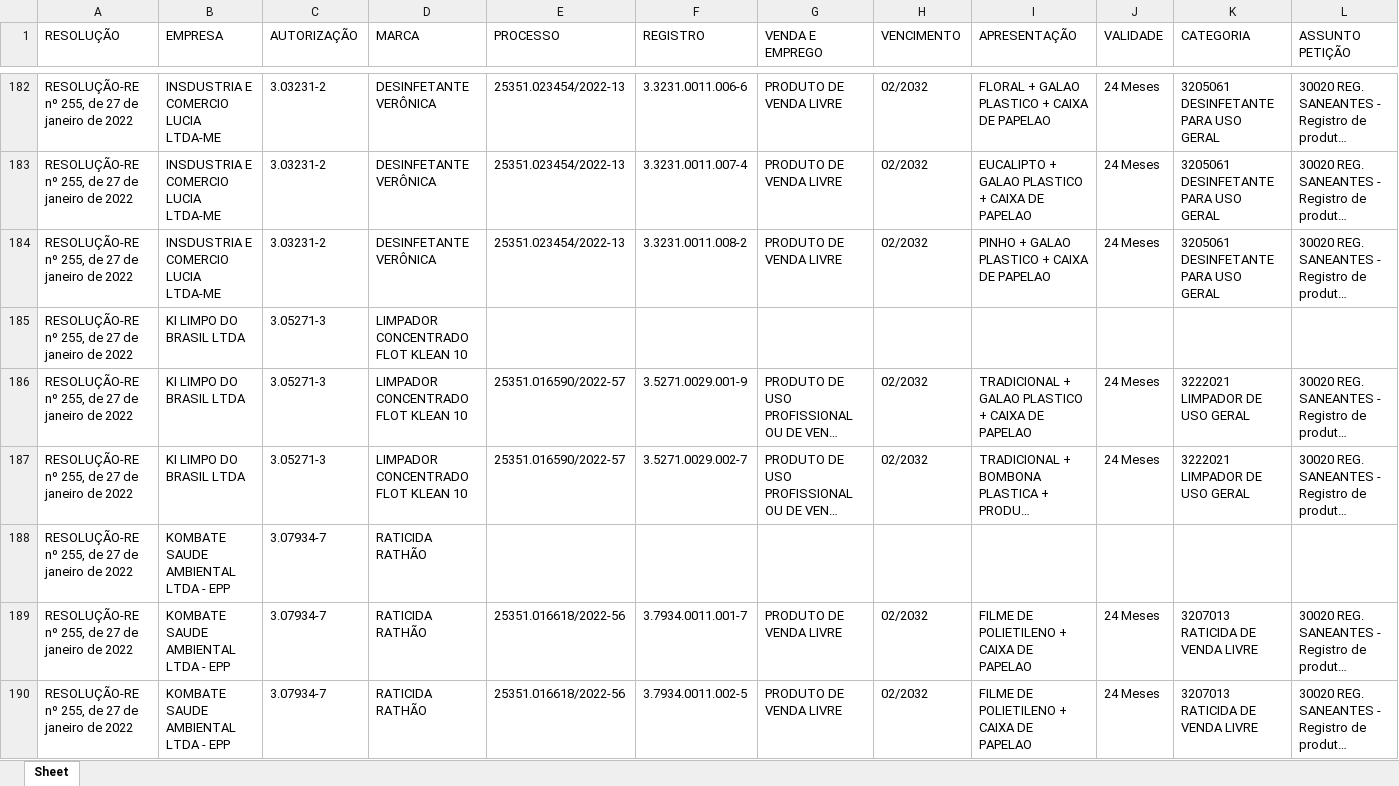
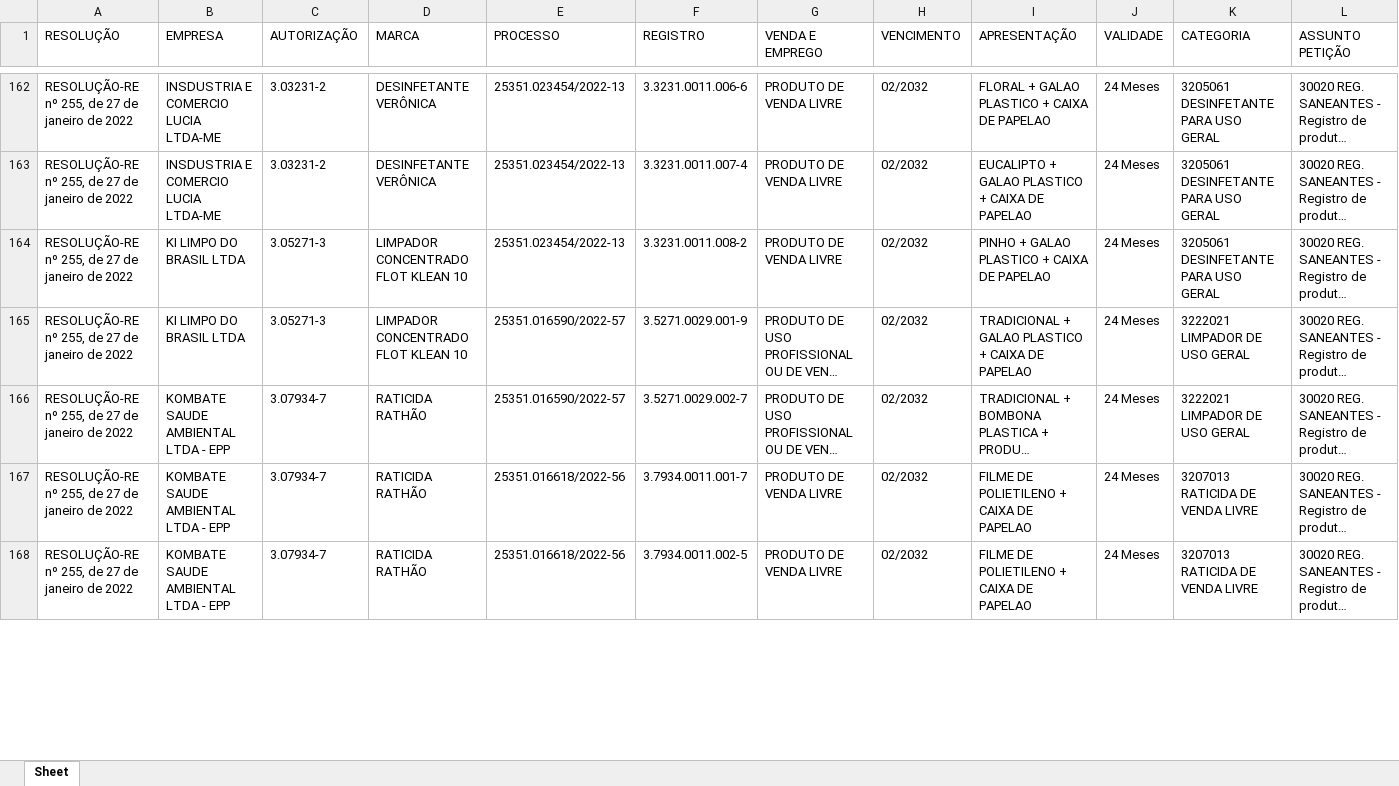
Before and after one commit to marknkw/ED_Captura_Dados_Resolucoes, an Excel workbook: 2022_09_12_query/RESOLUÇÃO-RE nº 255, de 27 de janeiro de 2022.xlsx, sheet Sheet, drawn as a sheet; only a part is shown, gaps mark what is left out; long unchanged cells end in …; values as stored, in another font and other column widths than the file's, no borders; removed rows and columns are numbered as before the commit, all else as after; rows hold the shown columns only; the diff covers the shown part only; the diff names each change by its address in the sheet, - before the commit and + after, or states it on an @@ line.

```diff
--- a/2022_09_12_query/RESOLUÇÃO-RE nº 255, de 27 de janeiro de 2022.xlsx (sheet Sheet)
+++ b/2022_09_12_query/RESOLUÇÃO-RE nº 255, de 27 de janeiro de 2022.xlsx (sheet Sheet)
-B164 (EMPRESA): INSDUSTRIA E COMERCIO LUCIA LTDA-ME
+B164 (EMPRESA): KI LIMPO DO BRASIL LTDA
-C164 (AUTORIZAÇÃO): 3.03231-2
+C164 (AUTORIZAÇÃO): 3.05271-3
-D164 (MARCA): DESINFETANTE VERÔNICA
+D164 (MARCA): LIMPADOR CONCENTRADO FLOT KLEAN 10
-row 185: RESOLUÇÃO-RE nº 255, de 27 de janeiro de 2022 | KI LIMPO DO BRASIL LTDA | 3.05271-3 | LIMPADOR CONCENTRADO FLOT KLEAN 10
-B166 (EMPRESA): KI LIMPO DO BRASIL LTDA
+B166 (EMPRESA): KOMBATE SAUDE AMBIENTAL LTDA - EPP
-C166 (AUTORIZAÇÃO): 3.05271-3
+C166 (AUTORIZAÇÃO): 3.07934-7
-D166 (MARCA): LIMPADOR CONCENTRADO FLOT KLEAN 10
+D166 (MARCA): RATICIDA RATHÃO
-row 188: RESOLUÇÃO-RE nº 255, de 27 de janeiro de 2022 | KOMBATE SAUDE AMBIENTAL LTDA - EPP | 3.07934-7 | RATICIDA RATHÃO
```
Also changed, not shown: 1 added row, 30 removed rows and 93 edited cells elsewhere in this sheet, 2022_09_12_query/RESOLUÇÃO-RE Nº 175, DE 20 DE JANEIRO DE 2022.xlsx, 2022_09_12_query/RESOLUÇÃO-RE Nº 361, DE 3 DE FEVEREIRO DE 2022.xlsx, 4 other files.
